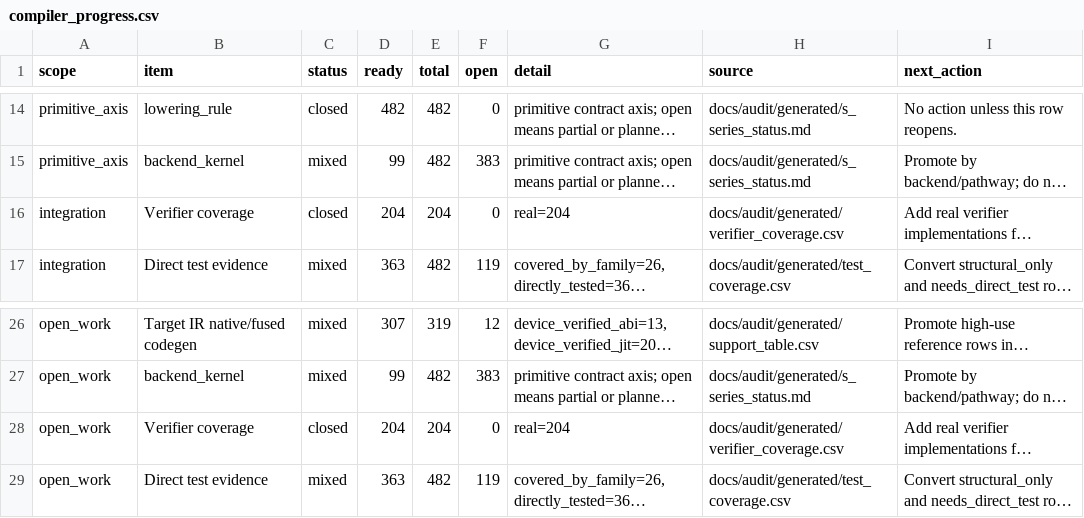
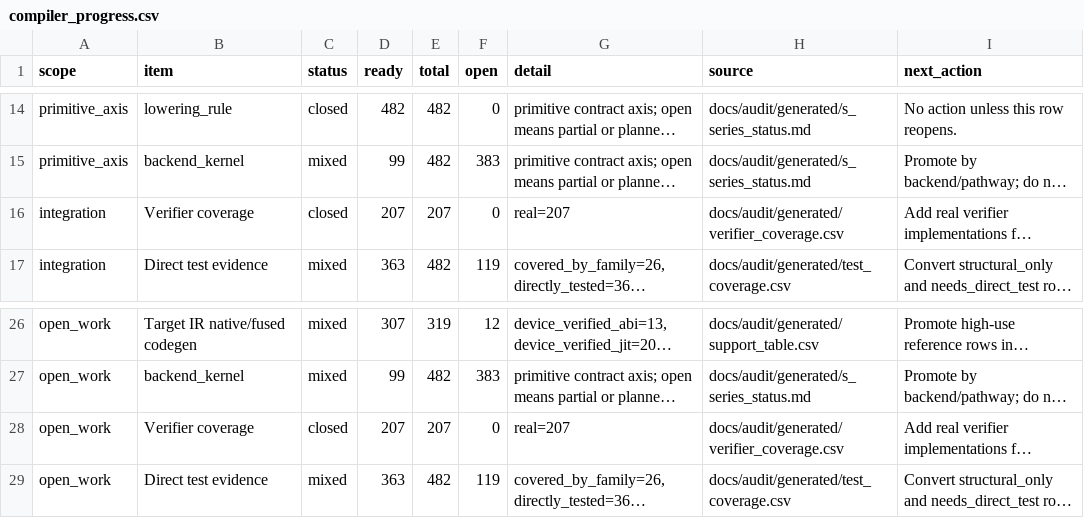
Before and after one commit to gstoner/tessera, a CSV file: docs/audit/generated/compiler_progress.csv, drawn as a sheet; only a part is shown, gaps mark what is left out; long unchanged cells end in …; the diff names each change by its address in the sheet, - before the commit and + after, or states it on an @@ line.

```diff
--- a/docs/audit/generated/compiler_progress.csv
+++ b/docs/audit/generated/compiler_progress.csv
-D16 (ready): 204
+D16 (ready): 207
-E16 (total): 204
+E16 (total): 207
-G16 (detail): real=204
+G16 (detail): real=207
-D28 (ready): 204
+D28 (ready): 207
-E28 (total): 204
+E28 (total): 207
-G28 (detail): real=204
+G28 (detail): real=207
```
Also changed, not shown: docs/audit/generated/test_coverage.csv, docs/audit/generated/verifier_coverage.csv, 35 other files.
